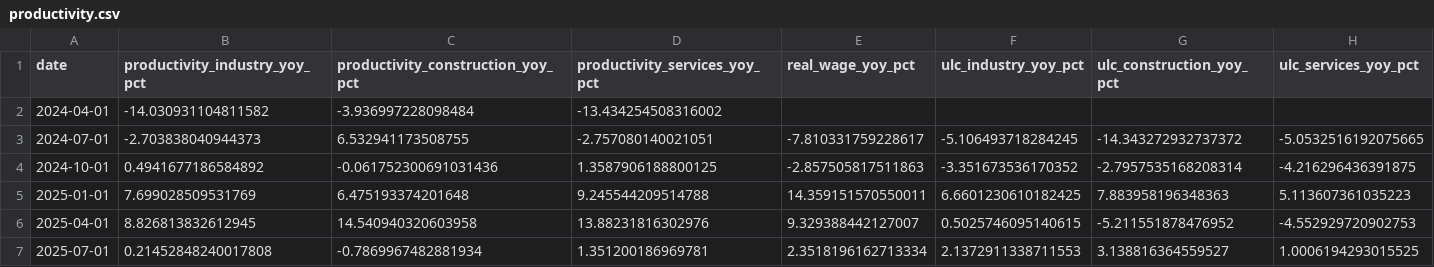
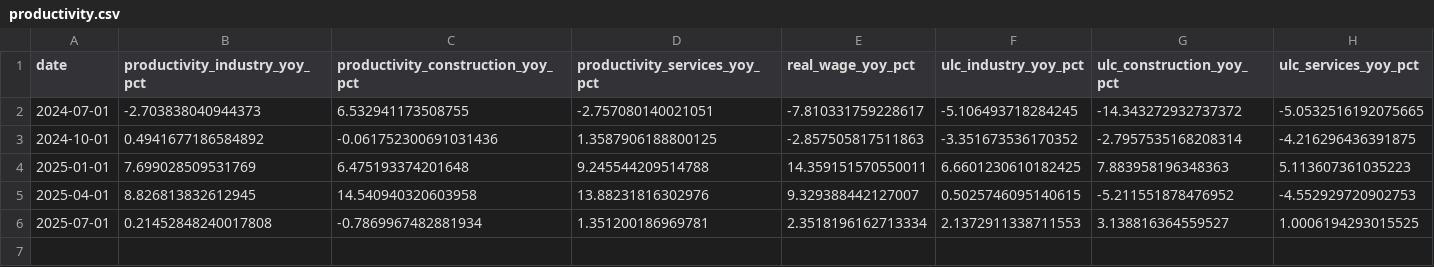
Before and after one commit to UlissePalmi/argentina_report, a CSV file: data/productivity/productivity.csv, drawn as a sheet.

```diff
--- a/data/productivity/productivity.csv
+++ b/data/productivity/productivity.csv
@@ -1,3 +1,2 @@
 date,productivity_industry_yoy_pct,productivity_construction_yoy_pct,productivity_services_yoy_pct,real_wage_yoy_pct,ulc_industry_yoy_pct,ulc_construction_yoy_pct,ulc_services_yoy_pct
-2024-04-01,-14.030931104811582,-3.936997228098484,-13.434254508316002,,,,
 2024-07-01,-2.703838040944373,6.532941173508755,-2.757080140021051,-7.810331759228617,-5.106493718284245,-14.343272932737372,-5.0532516192075665
```
Also changed, not shown: data/consumption/consumption.csv, data/external/fx_parallel.csv, 13 other files.
